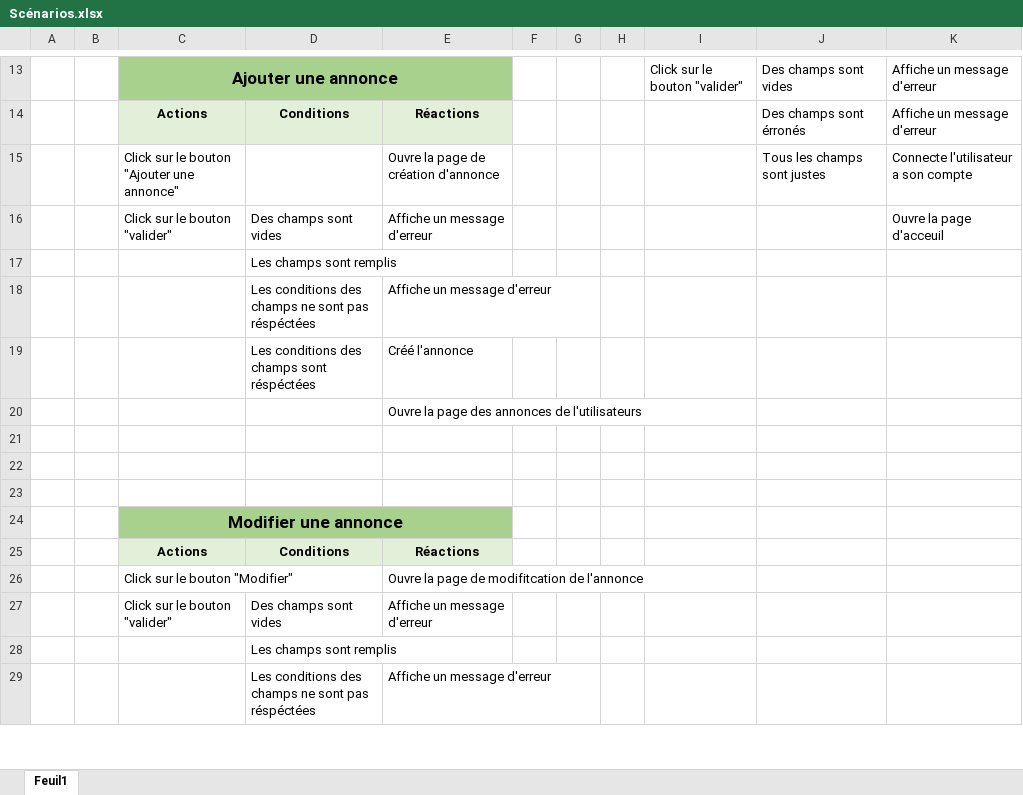
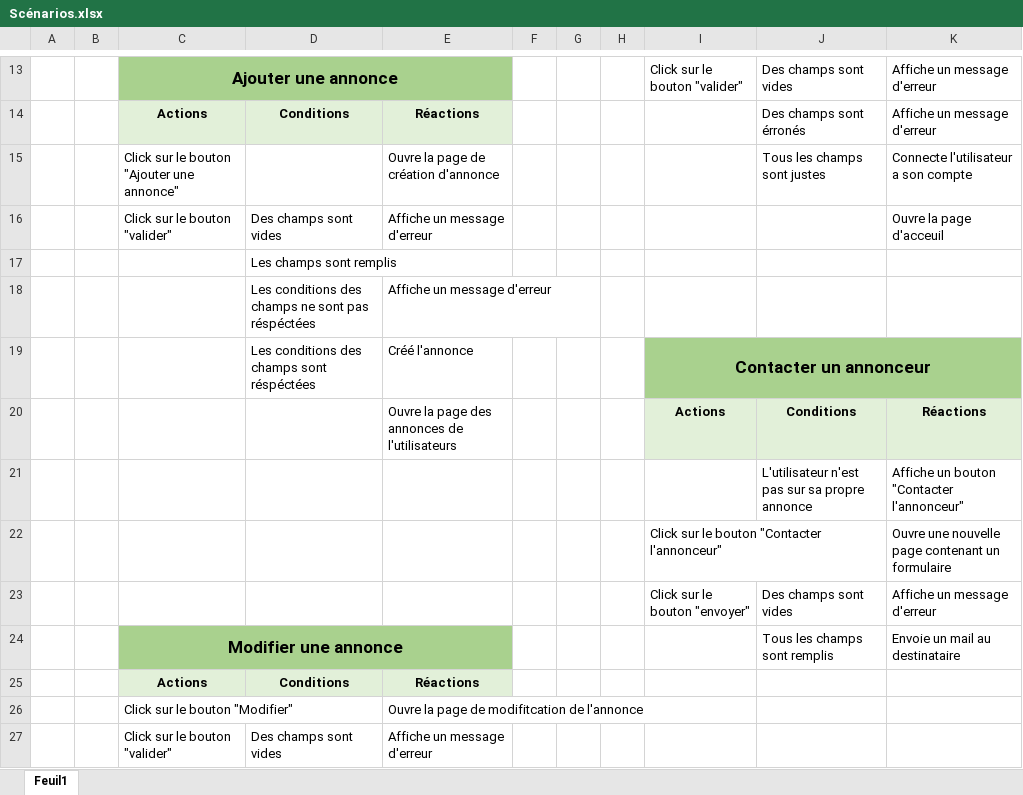
Before and after one commit to Cyprien-png/Adjuger, an Excel workbook: Analyse/Scénarios.xlsx, sheet Feuil1, drawn as a sheet; only a part is shown, gaps mark what is left out; the shorter side is filled out with more unchanged rows; values as stored, in another font and other column widths than the file's, no borders; removed rows and columns are numbered as before the commit, all else as after; the diff names each change by its address in the sheet, - before the commit and + after, or states it on an @@ line.

Commit message:
Modification analyse

```diff
--- a/Analyse/Scénarios.xlsx (sheet Feuil1)
+++ b/Analyse/Scénarios.xlsx (sheet Feuil1)
-I19: (empty)
+I19: Contacter un annonceur
-I19:K19 fill: none
+I19:K19 fill: #A9D18E
+I19:K19 merged
-row 20:  |  |  |  | Ouvre la page des annonces de l'utilisateurs
-row 20: (empty)
+row 20:  |  |  |  | Ouvre la page des annonces de l'utilisateurs |  |  |  | Actions | Conditions | Réactions
-I20:K20 fill: none
+I20:K20 fill: #E2F0D9
-row 21: (empty)
+row 21:  |  |  |  |  |  |  |  |  | L'utilisateur n'est pas sur sa propre annonce | Affiche un bouton "Contacter l'annonceur"
-row 22: (empty)
+row 22:  |  |  |  |  |  |  |  | Click sur le bouton "Contacter l'annonceur" |  | Ouvre une nouvelle page contenant un formulaire
-row 24:  |  | Modifier une annonce
+row 23:  |  |  |  |  |  |  |  | Click sur le bouton "envoyer" | Des champs sont vides | Affiche un message d'erreur
+row 24:  |  | Modifier une annonce |  |  |  |  |  |  | Tous les champs sont remplis | Envoie un mail au destinataire
```
Also changed, not shown: 5 other files.
